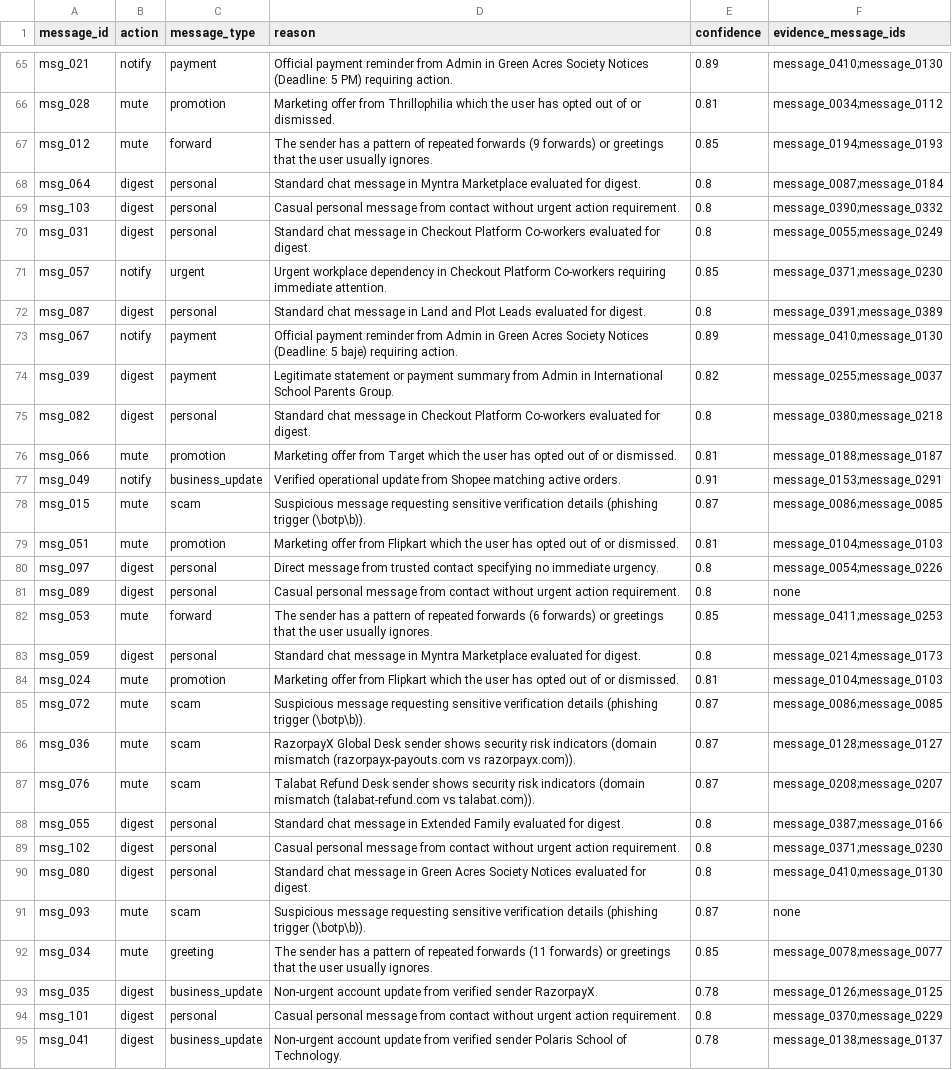
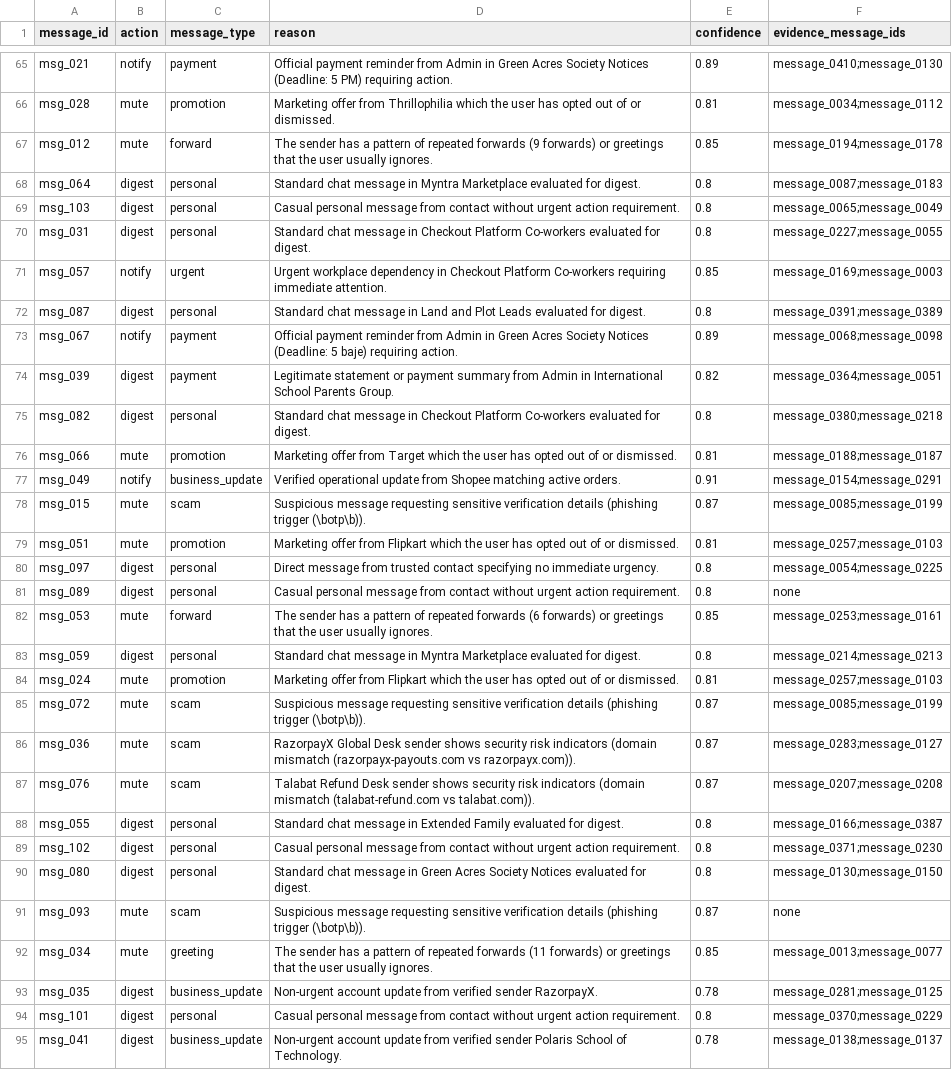
Before and after one commit to 10-Mohan/whatsapp-notification-router, a CSV file: dataset/output.csv, drawn as a sheet; only a part is shown, gaps mark what is left out; the diff covers the shown part only; the diff names each change by its address in the sheet, - before the commit and + after, or states it on an @@ line.

```diff
--- a/dataset/output.csv
+++ b/dataset/output.csv
-F67 (evidence_message_ids): message_0194;message_0193
+F67 (evidence_message_ids): message_0194;message_0178
-F68 (evidence_message_ids): message_0087;message_0184
+F68 (evidence_message_ids): message_0087;message_0183
-F69 (evidence_message_ids): message_0390;message_0332
+F69 (evidence_message_ids): message_0065;message_0049
-F70 (evidence_message_ids): message_0055;message_0249
+F70 (evidence_message_ids): message_0227;message_0055
-F71 (evidence_message_ids): message_0371;message_0230
+F71 (evidence_message_ids): message_0169;message_0003
-F73 (evidence_message_ids): message_0410;message_0130
+F73 (evidence_message_ids): message_0068;message_0098
-F74 (evidence_message_ids): message_0255;message_0037
+F74 (evidence_message_ids): message_0364;message_0051
-F77 (evidence_message_ids): message_0153;message_0291
+F77 (evidence_message_ids): message_0154;message_0291
-F78 (evidence_message_ids): message_0086;message_0085
+F78 (evidence_message_ids): message_0085;message_0199
-F79 (evidence_message_ids): message_0104;message_0103
+F79 (evidence_message_ids): message_0257;message_0103
-F80 (evidence_message_ids): message_0054;message_0226
+F80 (evidence_message_ids): message_0054;message_0225
-F82 (evidence_message_ids): message_0411;message_0253
+F82 (evidence_message_ids): message_0253;message_0161
-F83 (evidence_message_ids): message_0214;message_0173
+F83 (evidence_message_ids): message_0214;message_0213
-F84 (evidence_message_ids): message_0104;message_0103
+F84 (evidence_message_ids): message_0257;message_0103
-F85 (evidence_message_ids): message_0086;message_0085
+F85 (evidence_message_ids): message_0085;message_0199
-F86 (evidence_message_ids): message_0128;message_0127
+F86 (evidence_message_ids): message_0283;message_0127
-F87 (evidence_message_ids): message_0208;message_0207
+F87 (evidence_message_ids): message_0207;message_0208
-F88 (evidence_message_ids): message_0387;message_0166
+F88 (evidence_message_ids): message_0166;message_0387
-F90 (evidence_message_ids): message_0410;message_0130
+F90 (evidence_message_ids): message_0130;message_0150
-F92 (evidence_message_ids): message_0078;message_0077
+F92 (evidence_message_ids): message_0013;message_0077
-F93 (evidence_message_ids): message_0126;message_0125
+F93 (evidence_message_ids): message_0281;message_0125
```
Also changed, not shown: 51 edited cells elsewhere in this file, 12 other files.
